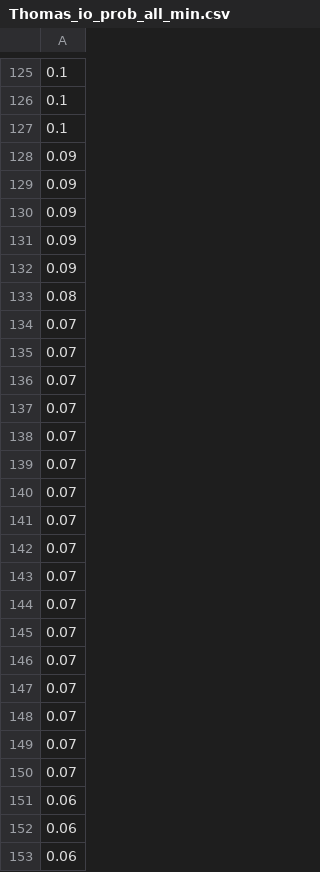
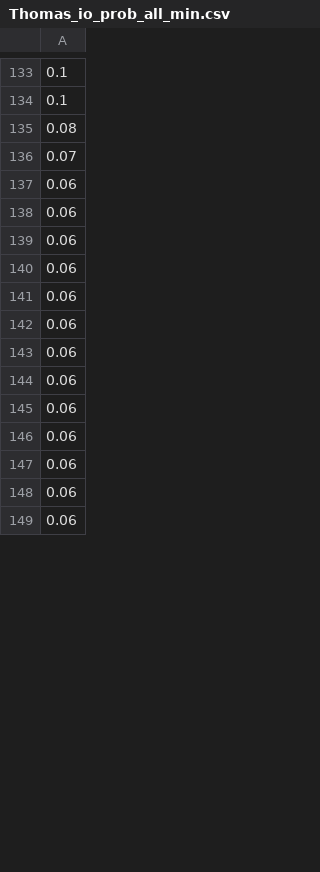
Before and after one commit to pinakm9/fp-solvers, a CSV file: non-grad3D/data/Thomas/400k/Thomas_io_prob_all_min.csv, drawn as a sheet; only a part is shown, gaps mark what is left out; removed rows and columns are numbered as before the commit, all else as after; the diff covers the shown part only; the diff names each change by its address in the sheet, - before the commit and + after, or states it on an @@ line.

```diff
--- a/non-grad3D/data/Thomas/400k/Thomas_io_prob_all_min.csv
+++ b/non-grad3D/data/Thomas/400k/Thomas_io_prob_all_min.csv
-row 127: 0.1
-row 128: 0.09
-row 129: 0.09
-row 130: 0.09
-row 131: 0.09
-row 132: 0.09
-row 134: 0.07
-row 135: 0.07
-row 136: 0.07
-row 137: 0.07
-row 138: 0.07
-row 139: 0.07
-row 140: 0.07
-row 141: 0.07
-row 142: 0.07
-row 143: 0.07
-row 144: 0.07
-row 145: 0.07
-row 146: 0.07
-row 147: 0.07
-row 148: 0.07
-row 149: 0.07
+row 140: 0.06
+row 141: 0.06
+row 142: 0.06
+row 143: 0.06
+row 144: 0.06
+row 145: 0.06
+row 146: 0.06
+row 147: 0.06
+row 148: 0.06
+row 149: 0.06
```
Also changed, not shown: 59 added rows, 47 removed rows and 33 edited cells elsewhere in this file, non-grad3D/data/L63/1M/L63_io_prob.csv, non-grad3D/data/L63/1M/L63_io_prob_all_avg.csv, 25 other files.
